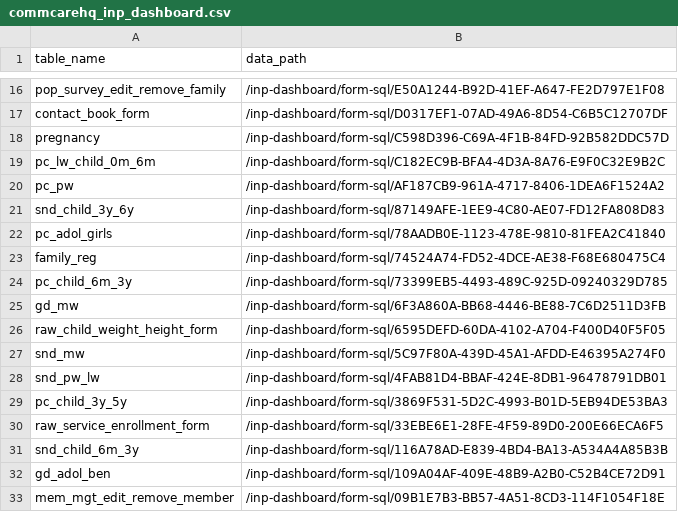
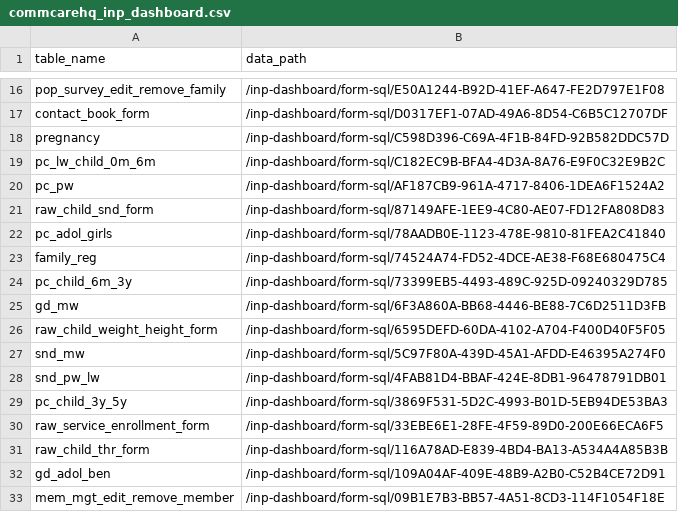
Before and after one commit to dimagi/dimagi_lake, a CSV file: dimagi_lake/migration/migration_config/commcarehq_inp_dashboard.csv, drawn as a sheet; only a part is shown, gaps mark what is left out.

Commit message:
change raw forms table name

```diff
--- a/dimagi_lake/migration/migration_config/commcarehq_inp_dashboard.csv
+++ b/dimagi_lake/migration/migration_config/commcarehq_inp_dashboard.csv
@@ -20,3 +20,3 @@ pc_lw_child_0m_6m,/inp-dashboard/form-sql/C182EC9B-BFA4-4D3A-8A76-E9F0C32E9B2C
 pc_pw,/inp-dashboard/form-sql/AF187CB9-961A-4717-8406-1DEA6F1524A2
-snd_child_3y_6y,/inp-dashboard/form-sql/87149AFE-1EE9-4C80-AE07-FD12FA808D83
+raw_child_snd_form,/inp-dashboard/form-sql/87149AFE-1EE9-4C80-AE07-FD12FA808D83
 pc_adol_girls,/inp-dashboard/form-sql/78AADB0E-1123-478E-9810-81FEA2C41840
@@ -30,3 +30,3 @@ pc_child_3y_5y,/inp-dashboard/form-sql/3869F531-5D2C-4993-B01D-5EB94DE53BA3
 raw_service_enrollment_form,/inp-dashboard/form-sql/33EBE6E1-28FE-4F59-89D0-200E66ECA6F5
-snd_child_6m_3y,/inp-dashboard/form-sql/116A78AD-E839-4BD4-BA13-A534A4A85B3B
+raw_child_thr_form,/inp-dashboard/form-sql/116A78AD-E839-4BD4-BA13-A534A4A85B3B
 gd_adol_ben,/inp-dashboard/form-sql/109A04AF-409E-48B9-A2B0-C52B4CE72D91
```
